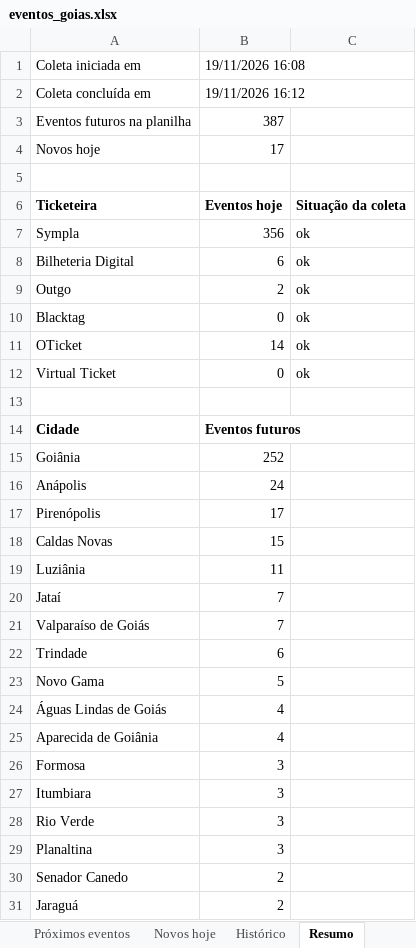
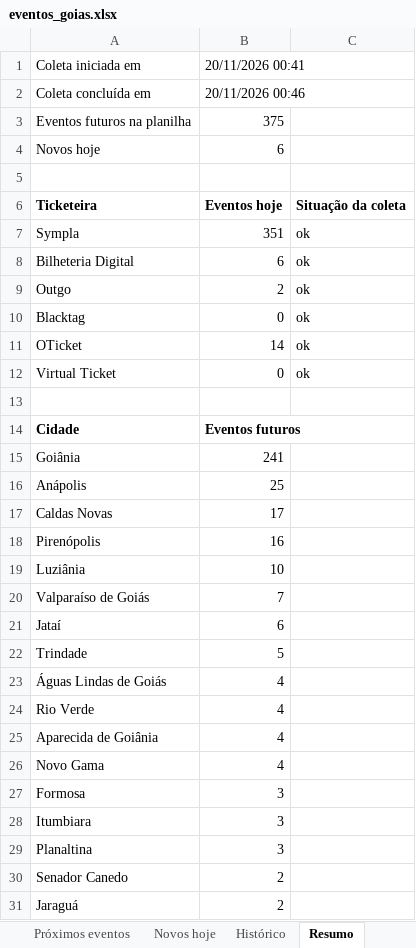
Before and after one commit to rodrigopcviana-lab/eventos-goias, an Excel workbook: saida/eventos_goias.xlsx, sheet Resumo, drawn as a sheet; only a part is shown; values as stored, in another font and other column widths than the file's, no borders; removed rows and columns are numbered as before the commit, all else as after; the diff names each change by its address in the sheet, - before the commit and + after, or states it on an @@ line.

```diff
--- a/saida/eventos_goias.xlsx (sheet Resumo)
+++ b/saida/eventos_goias.xlsx (sheet Resumo)
-B1: 19/11/2026 16:08
+B1: 20/11/2026 00:41
-B2: 19/11/2026 16:12
+B2: 20/11/2026 00:46
-B3: 387
+B3: 375
-B4: 17
+B4: 6
-B7: 356
+B7: 351
-B15: 252
+B15: 241
-B16: 24
+B16: 25
-row 17: Pirenópolis | 17
-B17: 15
+B17: 17
+row 18: Pirenópolis | 16
-B19: 11
+B19: 10
-row 20: Jataí | 7
+row 21: Jataí | 6
-B22: 6
+B22: 5
-row 23: Novo Gama | 5
+row 24: Rio Verde | 4
+row 26: Novo Gama | 4
-row 28: Rio Verde | 3
```
Also changed, not shown: sheet Próximos eventos, sheet Histórico, sheet Novos hoje, 4 other files.
